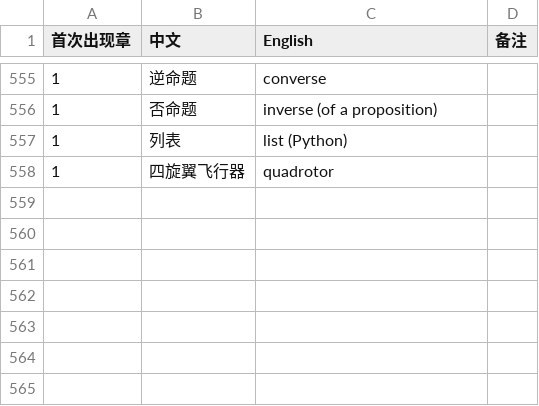
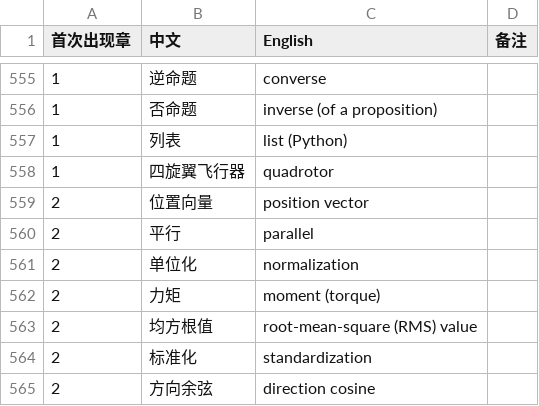
Before and after one commit to eddiezgq/WenQuest, a CSV file: textbook/linalg/conventions/术语表.csv, drawn as a sheet; only a part is shown, gaps mark what is left out.

```diff
--- a/textbook/linalg/conventions/术语表.csv
+++ b/textbook/linalg/conventions/术语表.csv
@@ -558 +558,8 @@
 1,四旋翼飞行器,quadrotor,
+2,位置向量,position vector,
+2,平行,parallel,
+2,单位化,normalization,
+2,力矩,moment (torque),
+2,均方根值,root-mean-square (RMS) value,
+2,标准化,standardization,
+2,方向余弦,direction cosine,
```
Also changed, not shown: 35 other files.
